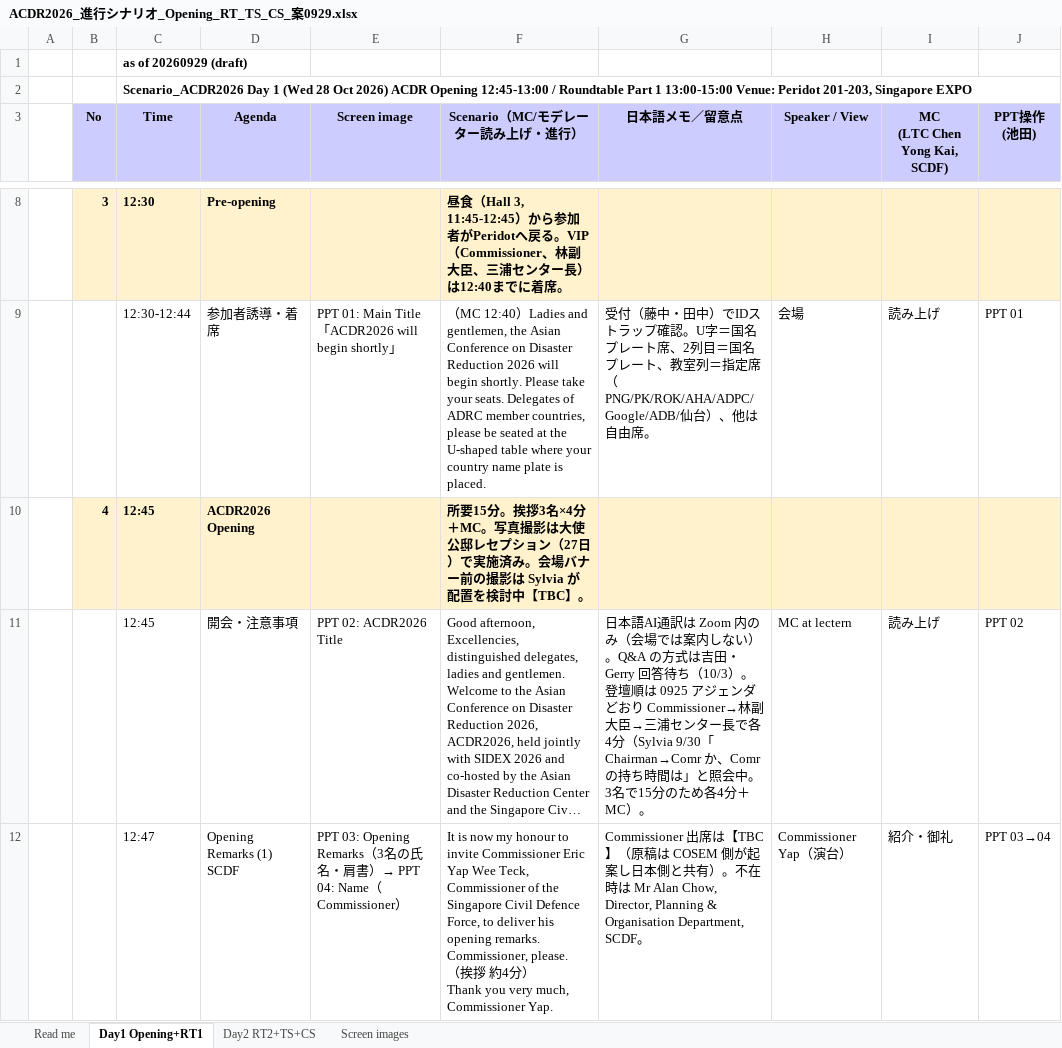
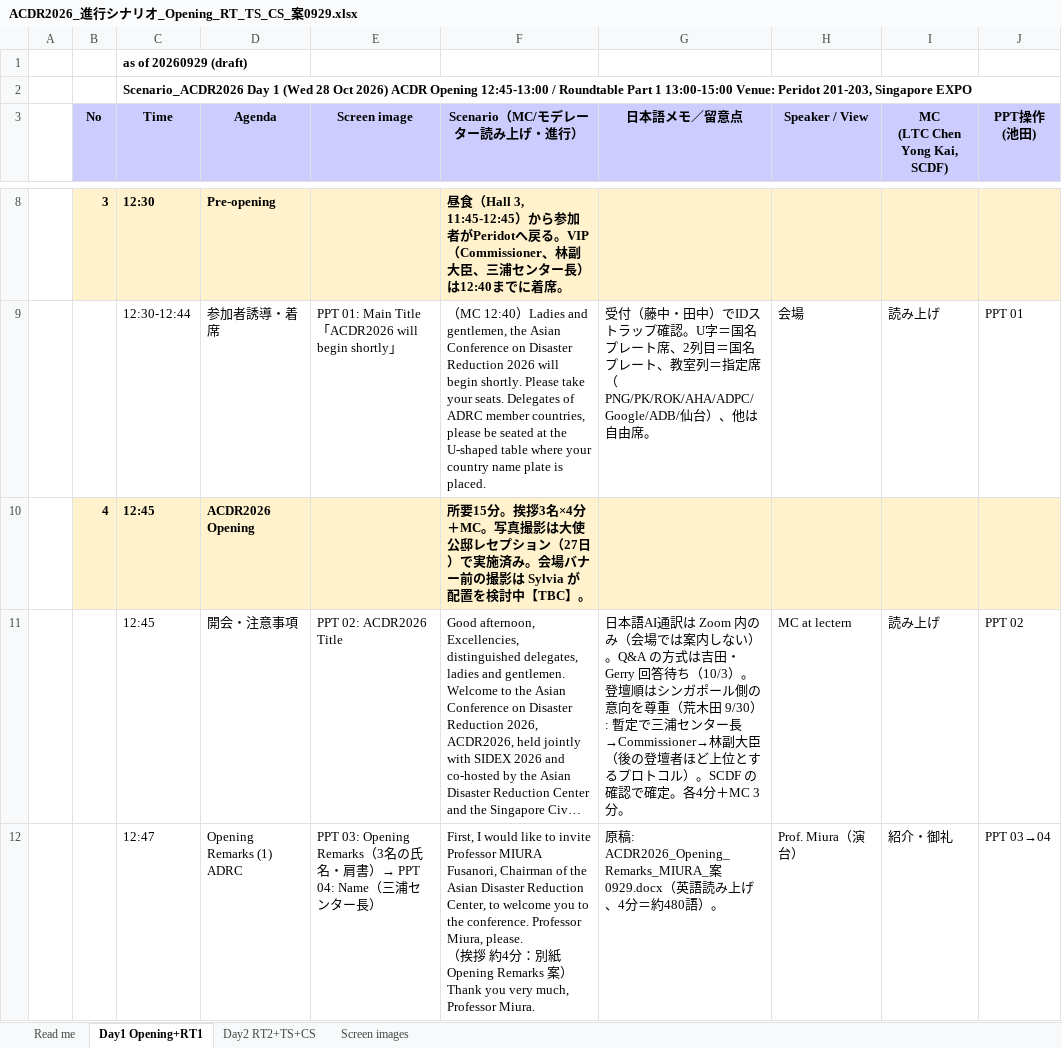
Before and after one commit to kochobi-max/whatsmap, an Excel workbook: reports/acdr2026_staff_deployment/進行シナリオ_0929/ACDR2026_進行シナリオ_Opening_RT_TS_CS_案0929.xlsx, sheet Day1 Opening+RT1, drawn as a sheet; only a part is shown, gaps mark what is left out; long unchanged cells end in …; values as stored, in another font and other column widths than the file's, no borders; ↵ is a line break in a cell; the diff covers the shown part only; the diff names each change by its address in the sheet, - before the commit and + after, or states it on an @@ line.

```diff
--- a/reports/acdr2026_staff_deployment/進行シナリオ_0929/ACDR2026_進行シナリオ_Opening_RT_TS_CS_案0929.xlsx (sheet Day1 Opening+RT1)
+++ b/reports/acdr2026_staff_deployment/進行シナリオ_0929/ACDR2026_進行シナリオ_Opening_RT_TS_CS_案0929.xlsx (sheet Day1 Opening+RT1)
-G11 (日本語メモ／留意点): …登壇順は 0925 アジェンダどおり Commissioner→林副大臣→三浦センター長で各4分（Sylvia 9/30「Chairman→Comr か、Comr の持ち時間は」と照会中。3名で15分のため各4分＋MC）。
+G11 (日本語メモ／留意点): …登壇順はシンガポール側の意向を尊重（荒木田 9/30）: 暫定で三浦センター長→Commissioner→林副大臣（後の登壇者ほど上位とするプロトコル）。SCDF の確認で確定。各4分＋MC 3分。
-D12 (Agenda): Opening Remarks (1) SCDF
+D12 (Agenda): Opening Remarks (1) ADRC
-E12 (Screen image): …Name（Commissioner）
+E12 (Screen image): …Name（三浦センター長）
-F12 (Scenario（MC/モデレーター読み上げ・進行）): It is now my honour to invite Commissioner Eric Yap Wee Teck, Commissioner of the Singapore Civil Defence Force, to deliver his opening remarks. Commissioner, please. ↵ （挨拶 約4分） ↵ Thank you very much, Commissioner Yap.
+F12 (Scenario（MC/モデレーター読み上げ・進行）): First, I would like to invite Professor MIURA Fusanori, Chairman of the Asian Disaster Reduction Center, to welcome you to the conference. Professor Miura, please. ↵ （挨拶 約4分：別紙 Opening Remarks 案） ↵ Thank you very much, Professor Miura.
-G12 (日本語メモ／留意点): Commissioner 出席は【TBC】（原稿は COSEM 側が起案し日本側と共有）。不在時は Mr Alan Chow, Director, Planning & Organisation Department, SCDF。
+G12 (日本語メモ／留意点): 原稿: ACDR2026_Opening_Remarks_MIURA_案0929.docx（英語読み上げ、4分＝約480語）。
-H12 (Speaker / View): Commissioner Yap（演台）
+H12 (Speaker / View): Prof. Miura（演台）
```
Also changed, not shown: 12 edited cells elsewhere in this sheet, sheet Screen images, 1 other file.
